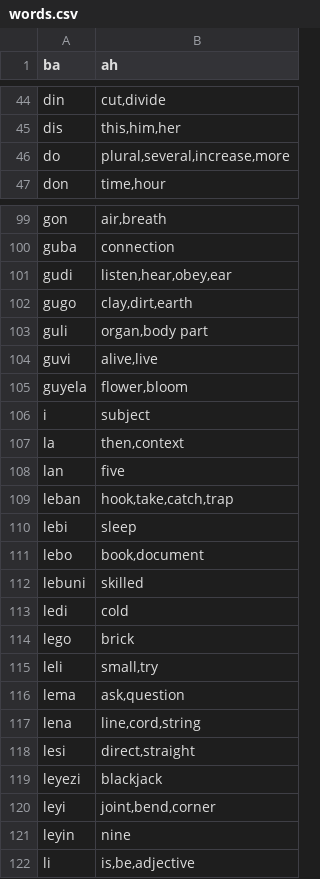
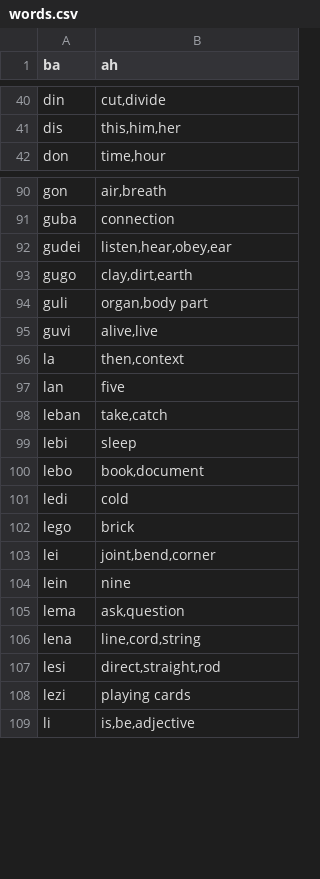
Before and after one commit to storyfeet/dugi_bialan, a CSV file: docs/words.csv, drawn as a sheet; only a part is shown, gaps mark what is left out; the diff covers the shown part only.

```diff
--- a/docs/words.csv
+++ b/docs/words.csv
@@ -45,3 +41,2 @@ din,"cut,divide"
 dis,"this,him,her"
-do,"plural,several,increase,more"
 don,"time,hour"
@@ -100,3 +91,3 @@ gon,"air,breath"
 guba,"connection"
-gudi,"listen,hear,obey,ear"
+gudei,"listen,hear,obey,ear"
 gugo,"clay,dirt,earth"
@@ -104,19 +95,15 @@ guli,"organ,body part"
 guvi,"alive,live"
-guyela,"flower,bloom"
-i,"subject"
 la,"then,context"
 lan,"five"
-leban,"hook,take,catch,trap"
+leban,"take,catch"
 lebi,"sleep"
 lebo,"book,document"
-lebuni,"skilled"
 ledi,"cold"
 lego,"brick"
-leli,"small,try"
+lei,"joint,bend,corner"
+lein,"nine"
 lema,"ask,question"
 lena,"line,cord,string"
-lesi,"direct,straight"
-leyezi,"blackjack"
-leyi,"joint,bend,corner"
-leyin,"nine"
+lesi,"direct,straight,rod"
+lezi,"playing cards"
 li,"is,be,adjective"
```
Also changed, not shown: 17 added rows, 26 removed rows and 27 edited cells elsewhere in this file, docs/util/word_list.csv, 35 other files.
